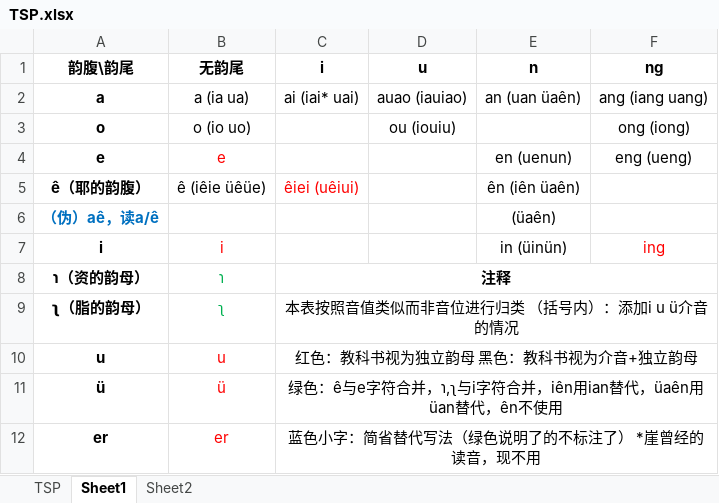
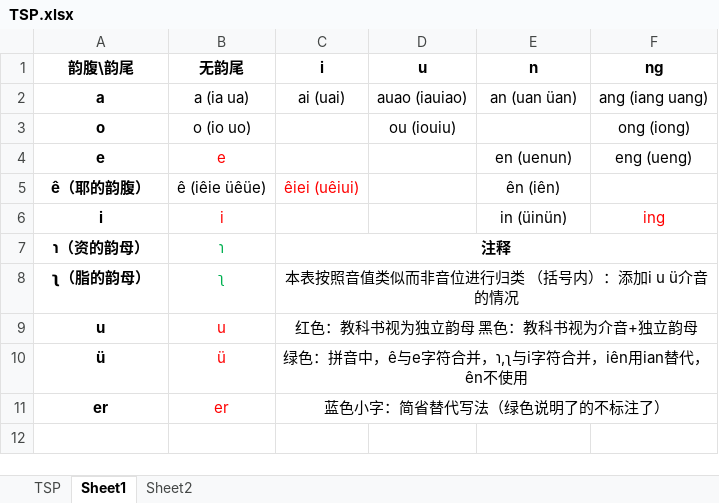
Before and after one commit to Tastror/TSP-ShuangPing, an Excel workbook: TSP.xlsx, sheet Sheet1, drawn as a sheet; values as stored, in another font and other column widths than the file's, no borders; removed rows and columns are numbered as before the commit, all else as after; the diff names each change by its address in the sheet, - before the commit and + after, or states it on an @@ line.

Commit message:
add Øywÿ, üaên -> üan

```diff
--- a/TSP.xlsx (sheet Sheet1)
+++ b/TSP.xlsx (sheet Sheet1)
-C2 (i): ai (iai* uai)
+C2 (i): ai (uai)
-E2 (n): an (uan üaên)
+E2 (n): an (uan üan)
-E5 (n): ên (iên üaên)
+E5 (n): ên (iên)
-row 6: （伪）aê，读a/ê |  |  |  | (üaên)
-C10 (i): 绿色：ê与e字符合并，ɿ,ʅ与i字符合并，iên用ian替代，üaên用üan替代，ên不使用
+C10 (i): 绿色：拼音中，ê与e字符合并，ɿ,ʅ与i字符合并，iên用ian替代，ên不使用
-C11 (i): 蓝色小字：简省替代写法（绿色说明了的不标注了） *崖曾经的读音，现不用
+C11 (i): 蓝色小字：简省替代写法（绿色说明了的不标注了）
```
Also changed, not shown: sheet Sheet2, sheet TSP, 2 other files.
